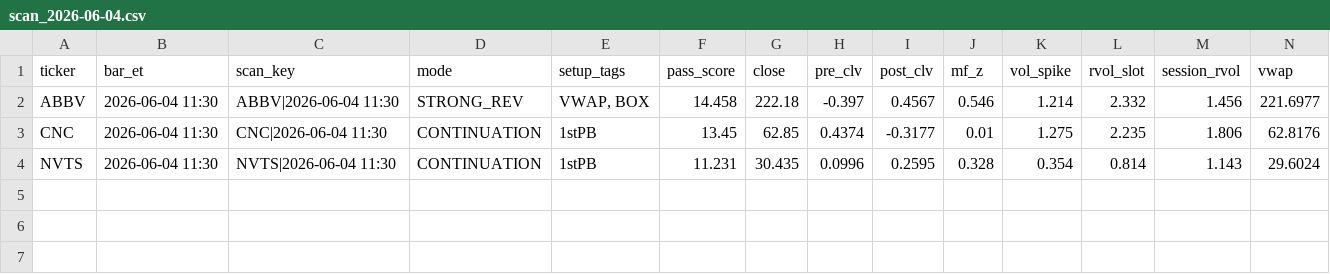
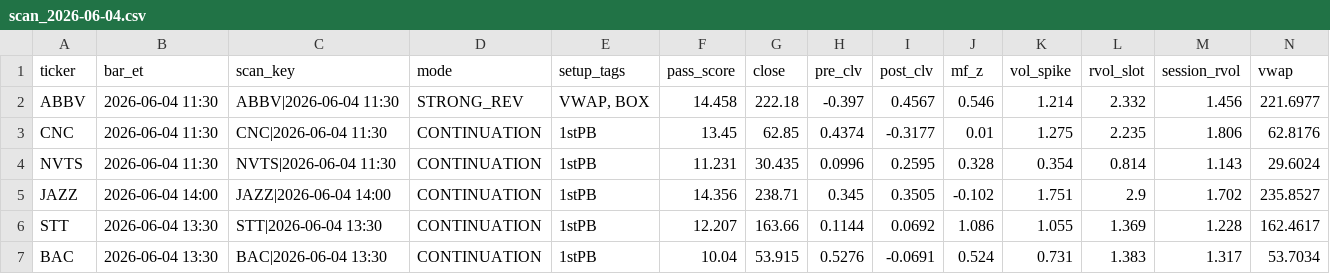
Before and after one commit to sliemalocalcouncil/powerflow_Top-Stocks-by-Quant-Rating, a CSV file: results/scan_2026-06-04.csv, drawn as a sheet; only a part is shown; rows hold the shown columns only; the diff names each change by its address in the sheet, - before the commit and + after, or states it on an @@ line.

```diff
--- a/results/scan_2026-06-04.csv
+++ b/results/scan_2026-06-04.csv
+row 5: JAZZ | 2026-06-04 14:00 | JAZZ|2026-06-04 14:00 | CONTINUATION | 1stPB | 14.356 | 238.71 | 0.345 | 0.3505 | -0.102 | 1.751 | 2.9 | 1.702 | 235.8527
+row 6: STT | 2026-06-04 13:30 | STT|2026-06-04 13:30 | CONTINUATION | 1stPB | 12.207 | 163.66 | 0.1144 | 0.0692 | 1.086 | 1.055 | 1.369 | 1.228 | 162.4617
+row 7: BAC | 2026-06-04 13:30 | BAC|2026-06-04 13:30 | CONTINUATION | 1stPB | 10.04 | 53.915 | 0.5276 | -0.0691 | 0.524 | 0.731 | 1.383 | 1.317 | 53.7034
```
Also changed, not shown: 3 other files.
